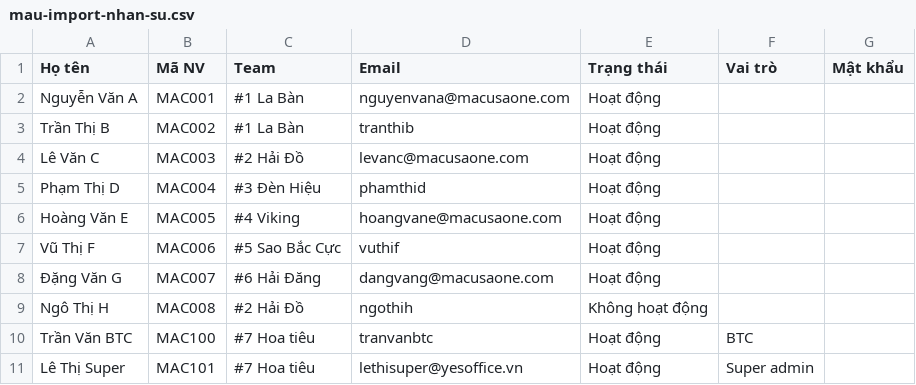
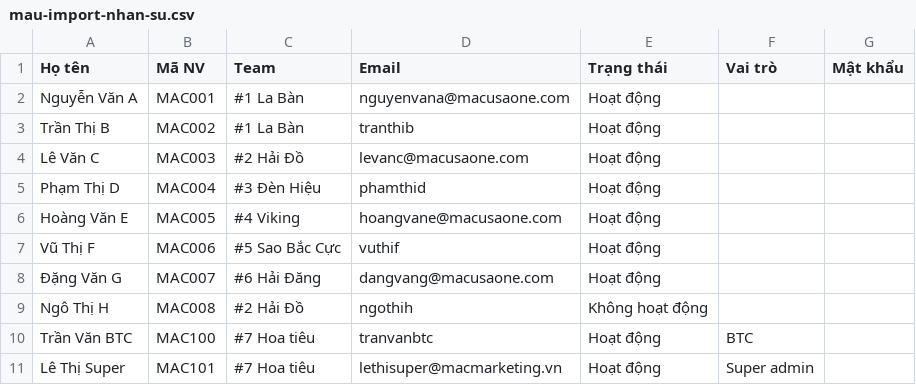
Before and after one commit to LeoVo2003/Mac-Companytrip, a CSV file: mau-import-nhan-su.csv, drawn as a sheet.

```diff
--- a/mau-import-nhan-su.csv
+++ b/mau-import-nhan-su.csv
@@ -10,2 +10,2 @@ Ngô Thị H,MAC008,#2 Hải Đồ,ngothih,Không hoạt động,,
 Trần Văn BTC,MAC100,#7 Hoa tiêu,tranvanbtc,Hoạt động,BTC,
-Lê Thị Super,MAC101,#7 Hoa tiêu,lethisuper@yesoffice.vn,Hoạt động,Super admin,
+Lê Thị Super,MAC101,#7 Hoa tiêu,lethisuper@macmarketing.vn,Hoạt động,Super admin,
```
Also changed, not shown: 12 other files.
